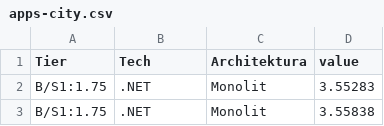
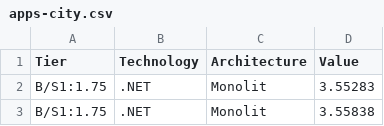
Before and after one commit to przybylek/Monolith-vs-Microservices, a CSV file: AzureAppService/apps-city.csv, drawn as a sheet; only a part is shown.

```diff
--- a/AzureAppService/apps-city.csv
+++ b/AzureAppService/apps-city.csv
@@ -1,2 +1,2 @@
-Tier,Tech,Architektura,value
+Tier,Technology,Architecture,Value
 B/S1:1.75,.NET,Monolit,3.55283
```
Also changed, not shown: AzureAppService/apps-route.csv, 5 other files.
